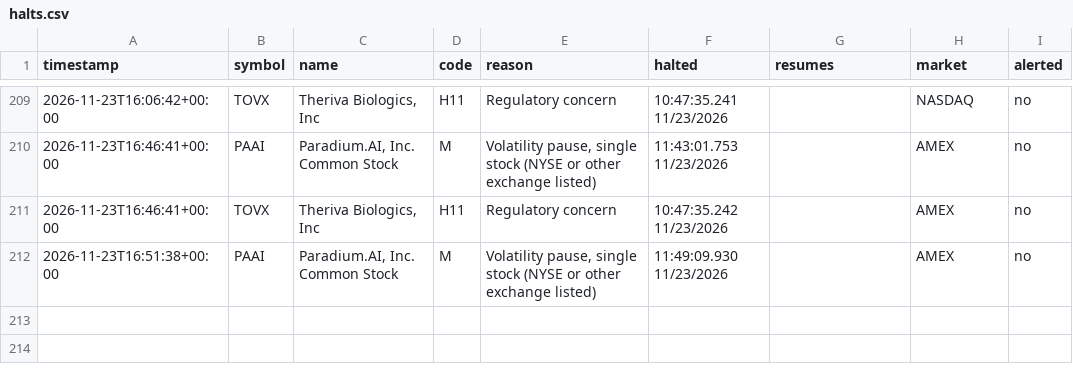
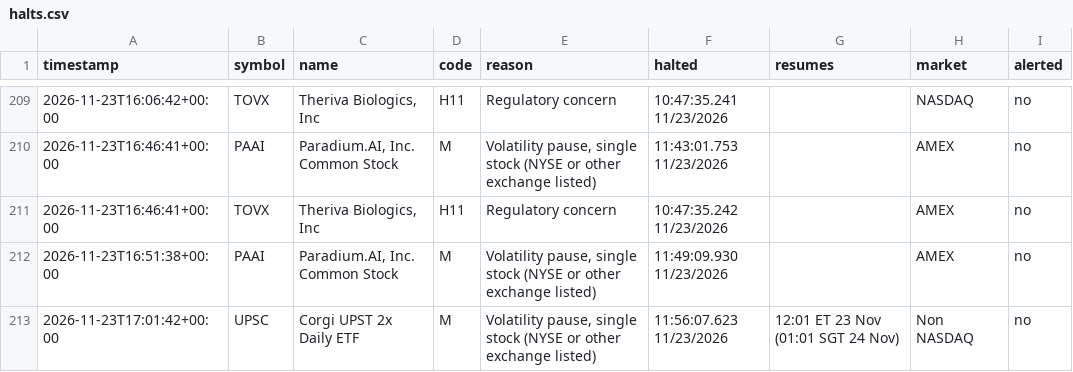
Before and after one commit to kiianlow/filings-monitor, a CSV file: data/halts.csv, drawn as a sheet; only a part is shown, gaps mark what is left out; the diff names each change by its address in the sheet, - before the commit and + after, or states it on an @@ line.

```diff
--- a/data/halts.csv
+++ b/data/halts.csv
+row 213: 2026-11-23T17:01:42+00:00 | UPSC | Corgi UPST 2x Daily ETF | M | Volatility pause, single stock (NYSE or other exchange listed) | 11:56:07.623 11/23/2026 | 12:01 ET 23 Nov (01:01 SGT 24 Nov) | Non NASDAQ | no
```
Also changed, not shown: 2 other files.
